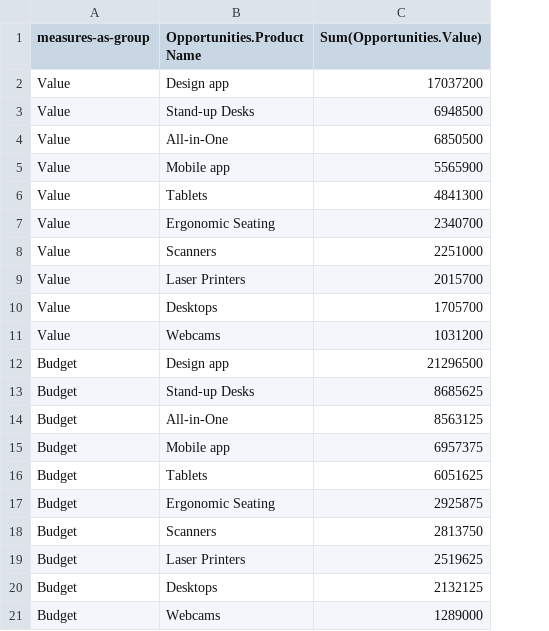
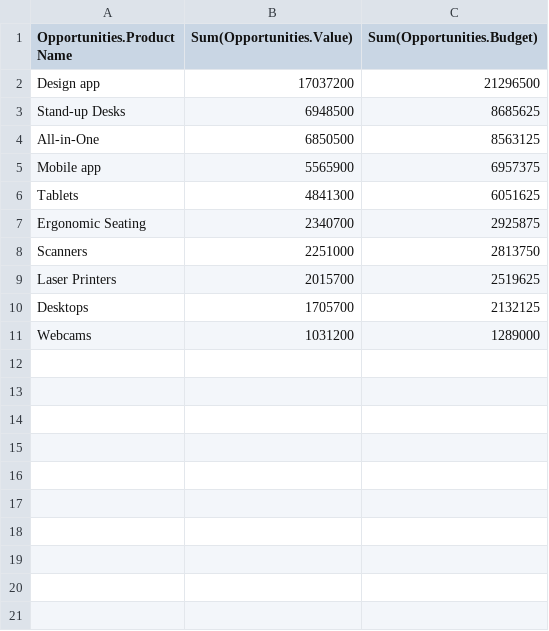
Before and after one commit to vikramravi13/ChartsWebCsvAndConfig, a CSV file: Charts_Marimekko_OrgStore_inforiver_charts_data.csv, drawn as a sheet; removed rows and columns are numbered as before the commit, all else as after; the diff names each change by its address in the sheet, - before the commit and + after, or states it on an @@ line.

```diff
--- a/Charts_Marimekko_OrgStore_inforiver_charts_data.csv
+++ b/Charts_Marimekko_OrgStore_inforiver_charts_data.csv
-column A (measures-as-group), rows 2-11: all Value
+column C (Sum(Opportunities.Budget)), rows 2-11: 21296500 | 8685625 | 8563125 | 6957375 | 6051625 | 2925875 | 2813750 | 2519625 | 2132125 | 1289000
-row 12: Budget | Design app | 21296500
-row 13: Budget | Stand-up Desks | 8685625
-row 14: Budget | All-in-One | 8563125
-row 15: Budget | Mobile app | 6957375
-row 16: Budget | Tablets | 6051625
-row 17: Budget | Ergonomic Seating | 2925875
-row 18: Budget | Scanners | 2813750
-row 19: Budget | Laser Printers | 2519625
-row 20: Budget | Desktops | 2132125
-row 21: Budget | Webcams | 1289000
```
Also changed, not shown: 1 other file.
